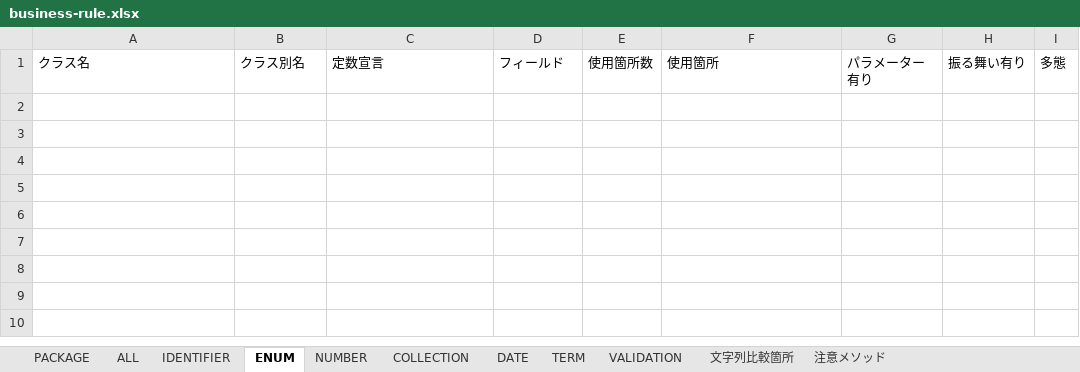
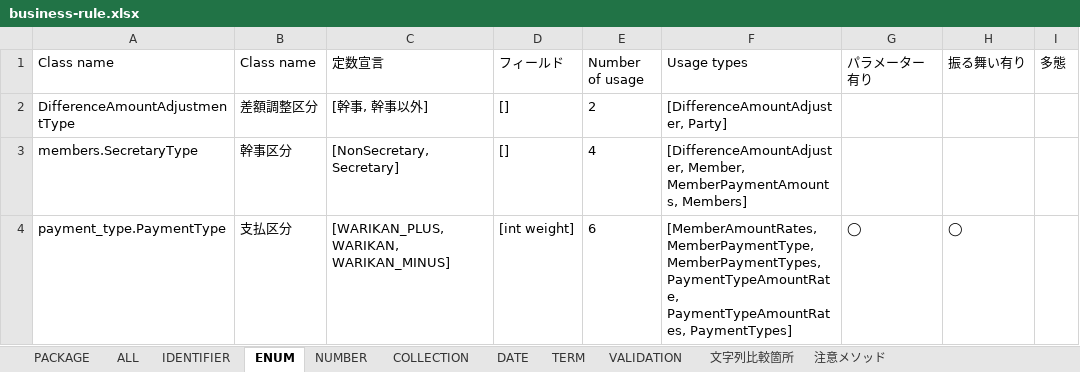
Before and after one commit to j5ik2o/warikan-domain-java, an Excel workbook: build/jig/business-rule.xlsx, sheet ENUM, drawn as a sheet; values as stored, in another font and other column widths than the file's, no borders; the diff names each change by its address in the sheet, - before the commit and + after, or states it on an @@ line.

```diff
--- a/build/jig/business-rule.xlsx (sheet ENUM)
+++ b/build/jig/business-rule.xlsx (sheet ENUM)
-A1: クラス名
+A1: Class name
-B1: クラス別名
+B1: Class name
-E1: 使用箇所数
+E1: Number of usage
-F1: 使用箇所
+F1: Usage types
+row 2: DifferenceAmountAdjustmentType | 差額調整区分 | [幹事, 幹事以外] | [] | 2 | [DifferenceAmountAdjuster, Party]
+row 3: members.SecretaryType | 幹事区分 | [NonSecretary, Secretary] | [] | 4 | [DifferenceAmountAdjuster, Member, MemberPaymentAmounts, Members]
+row 4: payment_type.PaymentType | 支払区分 | [WARIKAN_PLUS, WARIKAN, WARIKAN_MINUS] | [int weight] | 6 | [MemberAmountRates, MemberPaymentType, MemberPaymentTypes, PaymentTypeAmountRate, PaymentTypeAmountRates, PaymentTypes] | ◯ | ◯
```
Also changed, not shown: sheet 注意メソッド, sheet ALL, sheet PACKAGE, sheet IDENTIFIER, sheet COLLECTION, sheet NUMBER, 4 more sheets, build/jig/application.xlsx, build/jig/branches.xlsx, 24 other files.
